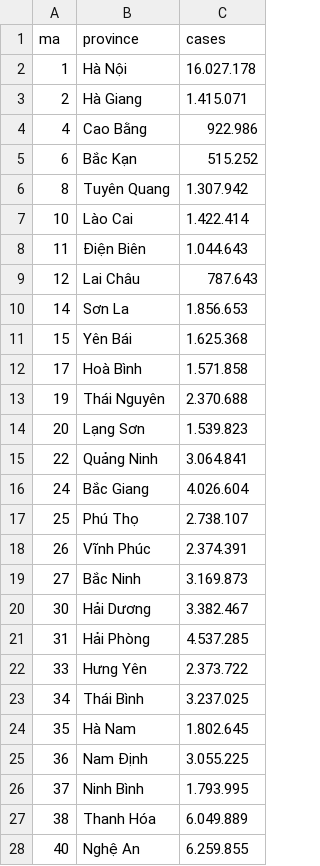
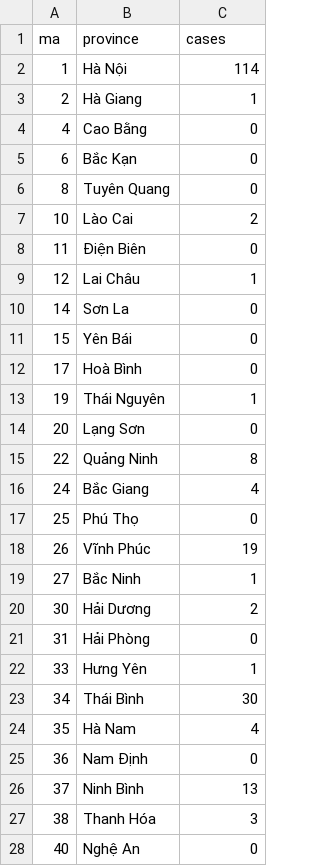
Before and after one commit to lightsintheblue/Book, a CSV file: Geo-map.csv, drawn as a sheet; only a part is shown; the diff covers the shown part only.

Commit message:
Update Geo-map.csv

```diff
--- a/Geo-map.csv
+++ b/Geo-map.csv
@@ -1,28 +1,28 @@
 ma,province,cases
-1,Hà Nội,16.027.178
-2,Hà Giang,1.415.071
-4,Cao Bằng,922.986
-6,Bắc Kạn,515.252
-8,Tuyên Quang,1.307.942
-10,Lào Cai,1.422.414
-11,Ðiện Biên,1.044.643
-12,Lai Châu,787.643
-14,Sơn La,1.856.653
-15,Yên Bái,1.625.368
-17,Hoà Bình,1.571.858
-19,Thái Nguyên,2.370.688
-20,Lạng Sơn,1.539.823
-22,Quảng Ninh,3.064.841
-24,Bắc Giang,4.026.604
-25,Phú Thọ,2.738.107
-26,Vĩnh Phúc,2.374.391
-27,Bắc Ninh,3.169.873
-30,Hải Dương,3.382.467
-31,Hải Phòng,4.537.285
-33,Hưng Yên,2.373.722
-34,Thái Bình,3.237.025
-35,Hà Nam,1.802.645
-36,Nam Ðịnh,3.055.225
-37,Ninh Bình,1.793.995
-38,Thanh Hóa,6.049.889
-40,Nghệ An,6.259.855
+1,Hà Nội,114
+2,Hà Giang,1
+4,Cao Bằng,0
+6,Bắc Kạn,0
+8,Tuyên Quang,0
+10,Lào Cai,2
+11,Ðiện Biên,0
+12,Lai Châu,1
+14,Sơn La,0
+15,Yên Bái,0
+17,Hoà Bình,0
+19,Thái Nguyên,1
+20,Lạng Sơn,0
+22,Quảng Ninh,8
+24,Bắc Giang,4
+25,Phú Thọ,0
+26,Vĩnh Phúc,19
+27,Bắc Ninh,1
+30,Hải Dương,2
+31,Hải Phòng,0
+33,Hưng Yên,1
+34,Thái Bình,30
+35,Hà Nam,4
+36,Nam Ðịnh,0
+37,Ninh Bình,13
+38,Thanh Hóa,3
+40,Nghệ An,0
```
Also changed, not shown: 36 edited cells elsewhere in this file.
